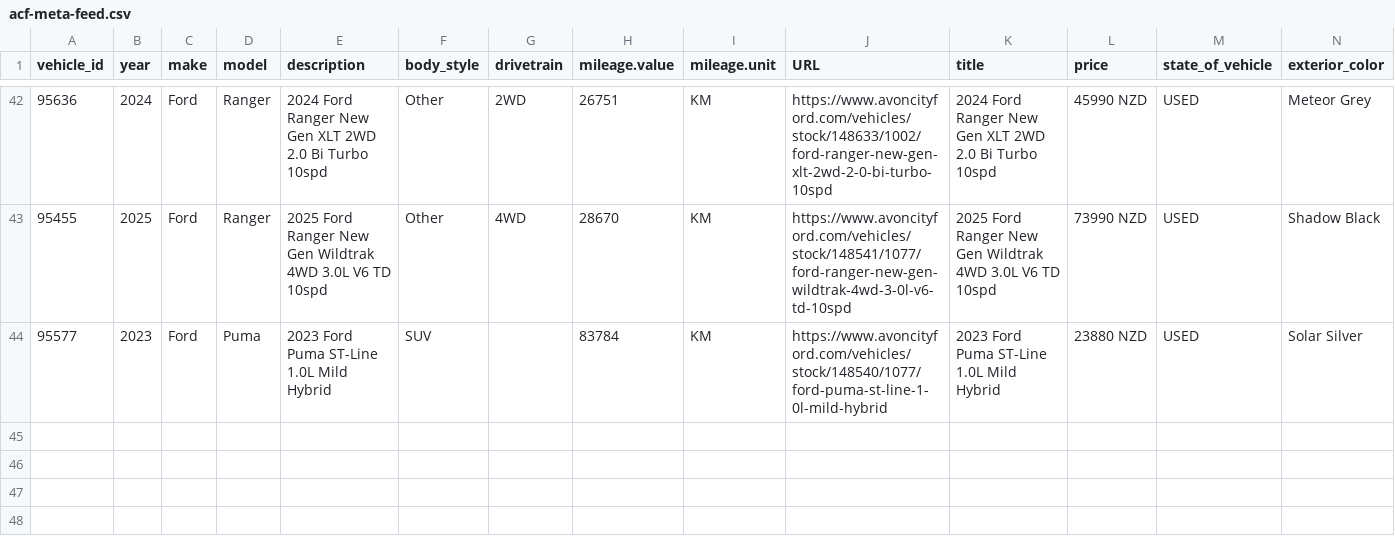
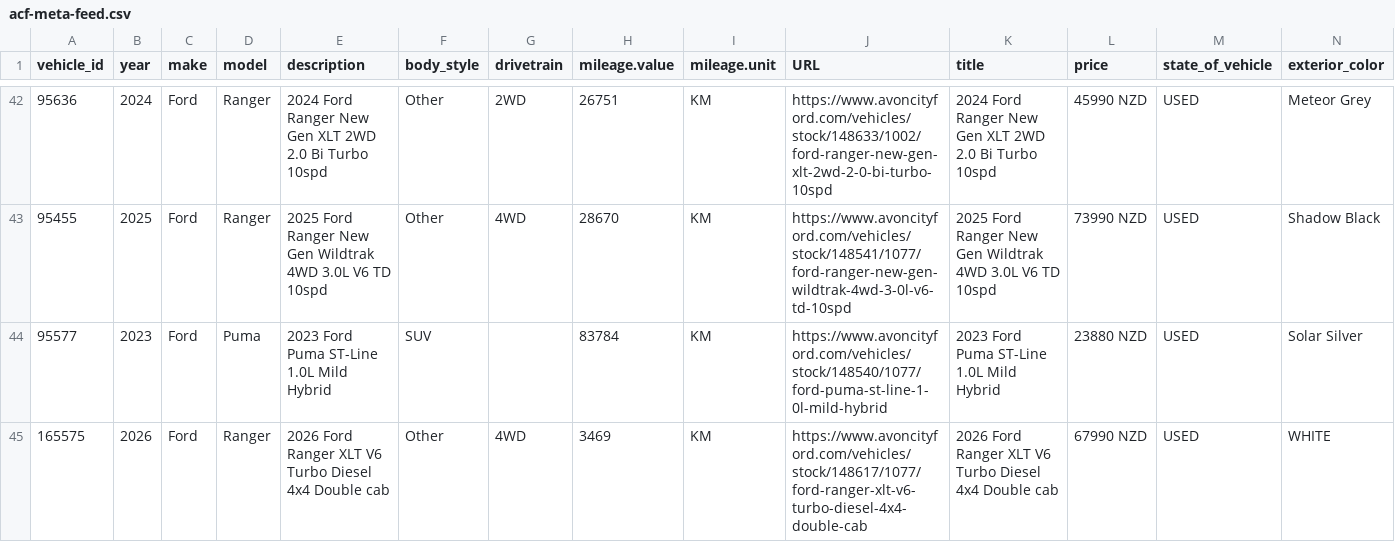
Before and after one commit to AshAcf/acf-meta-feed, a CSV file: public/acf-meta-feed.csv, drawn as a sheet; only a part is shown, gaps mark what is left out; rows hold the shown columns only; the diff names each change by its address in the sheet, - before the commit and + after, or states it on an @@ line.

Commit message:
Update corrected vehicle feed

```diff
--- a/public/acf-meta-feed.csv
+++ b/public/acf-meta-feed.csv
+row 45: 165575 | 2026 | Ford | Ranger | 2026 Ford Ranger XLT V6 Turbo Diesel 4x4 Double cab | Other | 4WD | 3469 | KM | https://www.avoncityford.com/vehicles/stock/148617/1077/ford-ranger-xlt-v6-turbo-diesel-4x4-double-cab | 2026 Ford Ranger XLT V6 Turbo Diesel 4x4 Double cab | 67990 NZD | USED | WHITE
```
Also changed, not shown: 3 other files.
